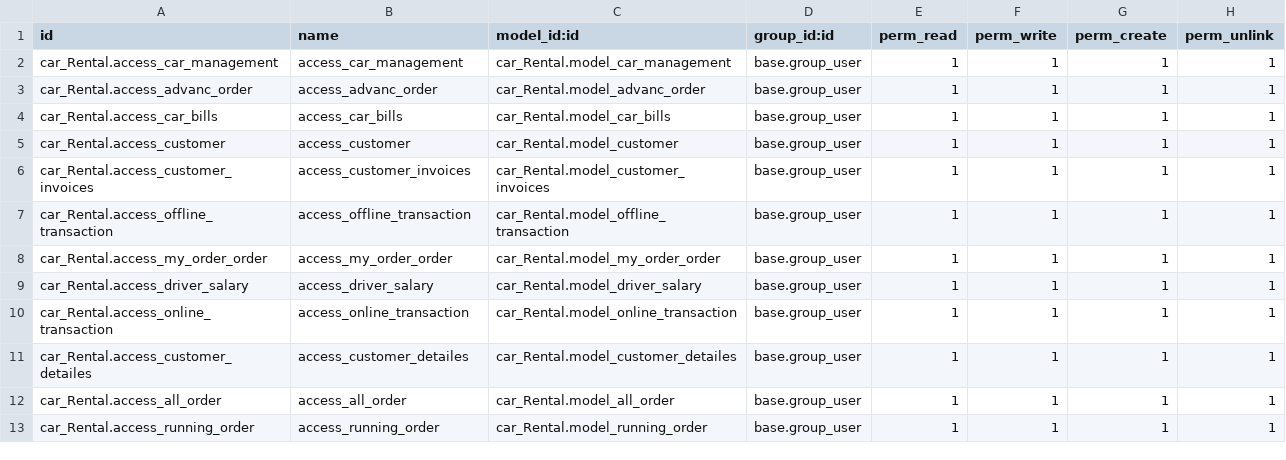
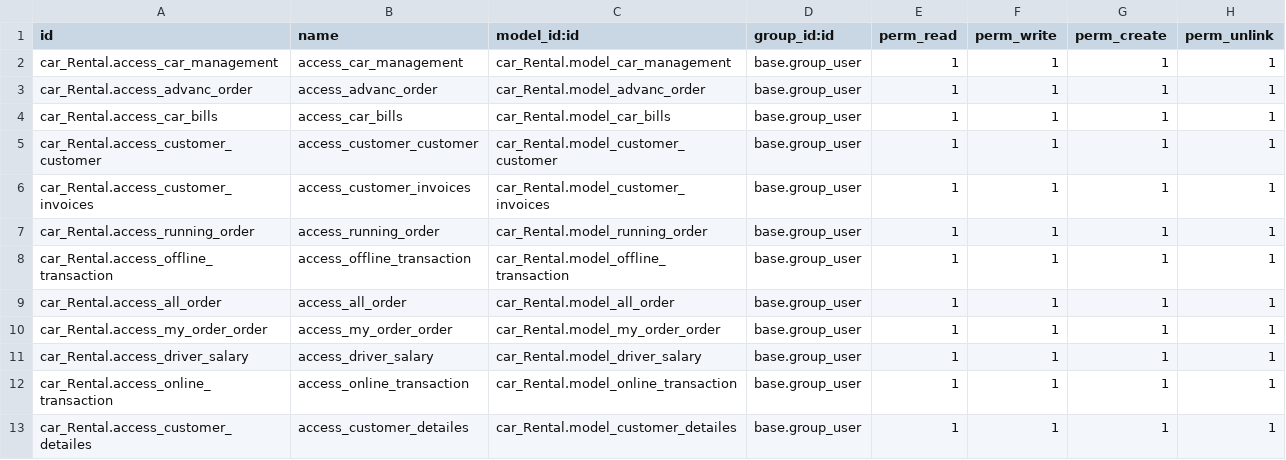
Before and after one commit to harshtank21/Car-_Rental, a CSV file: security/ir.model.access.csv, drawn as a sheet.

```diff
--- a/security/ir.model.access.csv
+++ b/security/ir.model.access.csv
@@ -4,5 +4,7 @@ car_Rental.access_advanc_order,access_advanc_order,car_Rental.model_advanc_order
 car_Rental.access_car_bills,access_car_bills,car_Rental.model_car_bills,base.group_user,1,1,1,1
-car_Rental.access_customer,access_customer,car_Rental.model_customer,base.group_user,1,1,1,1
+car_Rental.access_customer_customer,access_customer_customer,car_Rental.model_customer_customer,base.group_user,1,1,1,1
 car_Rental.access_customer_invoices,access_customer_invoices,car_Rental.model_customer_invoices,base.group_user,1,1,1,1
+car_Rental.access_running_order,access_running_order,car_Rental.model_running_order,base.group_user,1,1,1,1
 car_Rental.access_offline_transaction,access_offline_transaction,car_Rental.model_offline_transaction,base.group_user,1,1,1,1
+car_Rental.access_all_order,access_all_order,car_Rental.model_all_order,base.group_user,1,1,1,1
 car_Rental.access_my_order_order,access_my_order_order,car_Rental.model_my_order_order,base.group_user,1,1,1,1
@@ -11,3 +13 @@ car_Rental.access_online_transaction,access_online_transaction,car_Rental.model_
 car_Rental.access_customer_detailes,access_customer_detailes,car_Rental.model_customer_detailes,base.group_user,1,1,1,1
-car_Rental.access_all_order,access_all_order,car_Rental.model_all_order,base.group_user,1,1,1,1
-car_Rental.access_running_order,access_running_order,car_Rental.model_running_order,base.group_user,1,1,1,1
```
Also changed, not shown: 26 other files.
